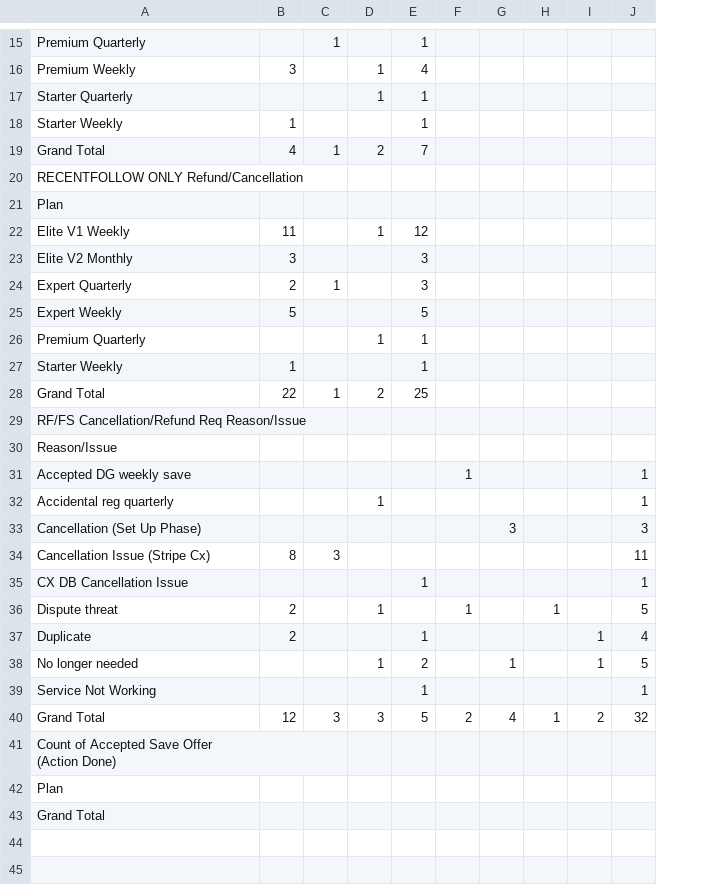
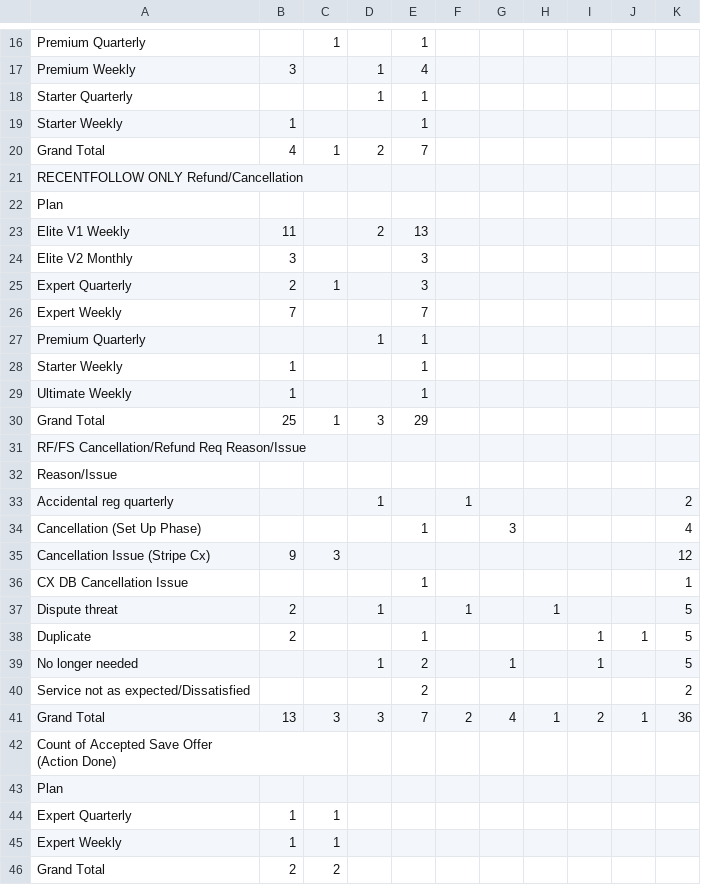
Before and after one commit to bvcafirma3rd/rffs-dashboard, a CSV file: data/pivot.csv, drawn as a sheet; only a part is shown, gaps mark what is left out; removed rows and columns are numbered as before the commit, all else as after; the diff covers the shown part only; the diff names each change by its address in the sheet, - before the commit and + after, or states it on an @@ line.

```diff
--- a/data/pivot.csv
+++ b/data/pivot.csv
+column K, rows 33-39: 2 | 4 | 12 | 1 | 5 | 5 | 5; row 41: 36
-D23: 1
+D23: 2
-E23: 12
+E23: 13
-B26: 5
+B26: 7
-E26: 5
+E26: 7
+row 29: Ultimate Weekly | 1 |  |  | 1
-B30: 22
+B30: 25
-D30: 2
+D30: 3
-E30: 25
+E30: 29
-row 31: Accepted DG weekly save |  |  |  |  | 1 |  |  |  | 1
-F33: (empty)
+F33: 1
-J33: 1
+J33: (empty)
-E34: (empty)
+E34: 1
-J34: 3
+J34: (empty)
-B35: 8
+B35: 9
-J35: 11
+J35: (empty)
-J36: 1
+J36: (empty)
-J37: 5
+J37: (empty)
-J38: 4
+J38: 1
-J39: 5
+J39: (empty)
-row 39: Service Not Working |  |  |  | 1 |  |  |  |  | 1
+row 40: Service not as expected/Dissatisfied |  |  |  | 2 |  |  |  |  |  | 2
-B41: 12
+B41: 13
-E41: 5
+E41: 7
-J41: 32
+J41: 1
+row 44: Expert Quarterly | 1 | 1
+row 45: Expert Weekly | 1 | 1
-B46: (empty)
+B46: 2
-C46: (empty)
+C46: 2
```
Also changed, not shown: 1 added row and 8 edited cells elsewhere in this file, data/qa_source.csv, 1 other file.
